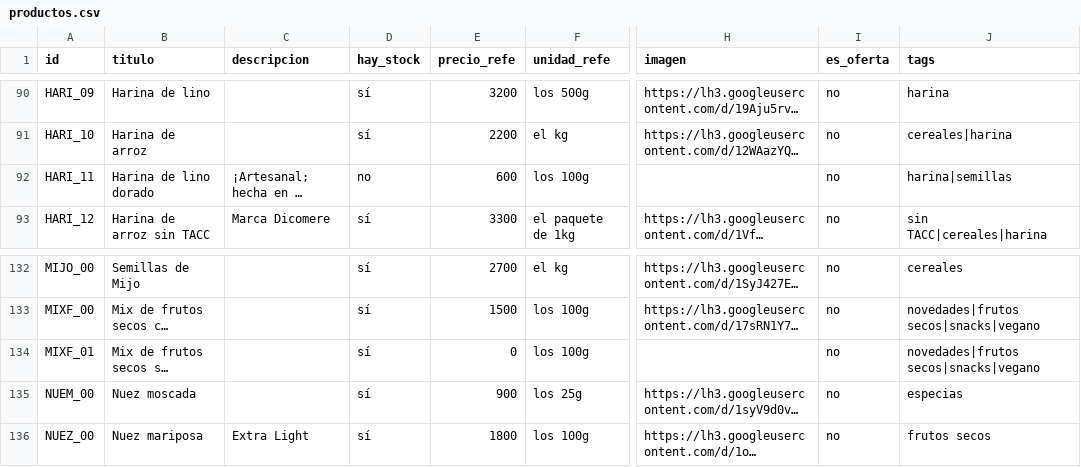
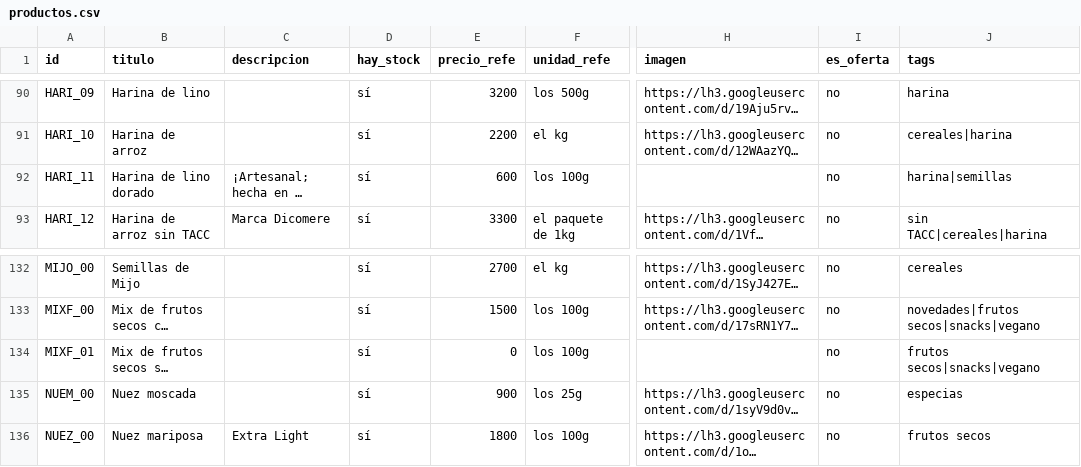
Before and after one commit to dietetica/datos, a CSV file: productos.csv, drawn as a sheet; only a part is shown, gaps mark what is left out; long unchanged cells end in …; the diff names each change by its address in the sheet, - before the commit and + after, or states it on an @@ line.

Commit message:
Actualización automática de productos

```diff
--- a/productos.csv
+++ b/productos.csv
-D92 (hay_stock): no
+D92 (hay_stock): sí
-J134 (tags): novedades|frutos secos|snacks|vegano
+J134 (tags): frutos secos|snacks|vegano
```
